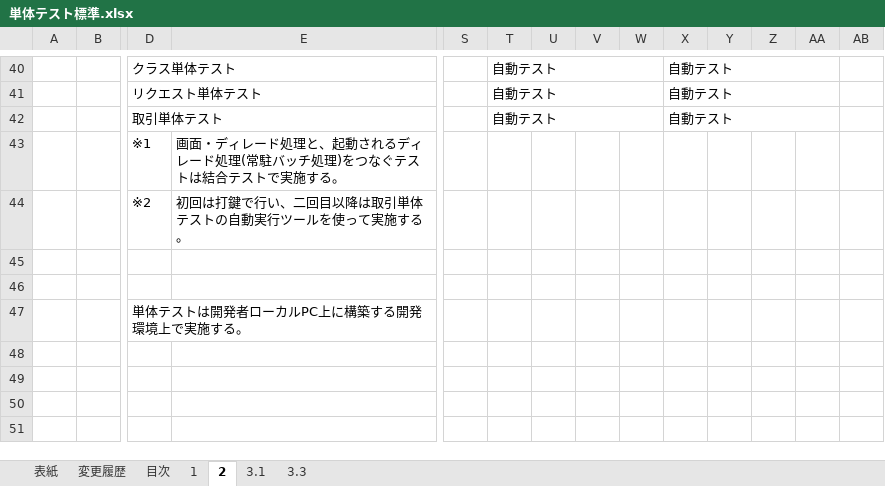
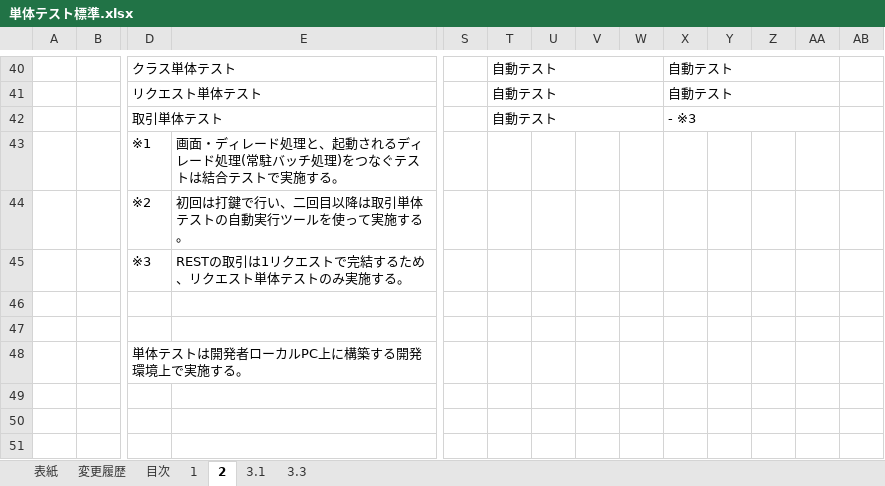
Before and after one commit to Fintan-contents/nablarch-system-development-guide, an Excel workbook: サンプルプロジェクト/設計書/A1_プロジェクト管理システム/020_方式設計/020_開発標準/020_テスト標準/単体テスト標準.xlsx, sheet 2, drawn as a sheet; only a part is shown, gaps mark what is left out; the shorter side is filled out with more unchanged rows; values as stored, in another font and other column widths than the file's, no borders; charts and pictures not drawn; rows hold the shown columns only; the diff names each change by its address in the sheet, - before the commit and + after, or states it on an @@ line.

```diff
--- a/サンプルプロジェクト/設計書/A1_プロジェクト管理システム/020_方式設計/020_開発標準/020_テスト標準/単体テスト標準.xlsx (sheet 2)
+++ b/サンプルプロジェクト/設計書/A1_プロジェクト管理システム/020_方式設計/020_開発標準/020_テスト標準/単体テスト標準.xlsx (sheet 2)
-X42: 自動テスト
+X42: - ※3
+row 45:  |  | ※3 | RESTの取引は1リクエストで完結するため、リクエスト単体テストのみ実施する。
```
Also changed, not shown: サンプルプロジェクト/設計書/A1_プロジェクト管理システム/020_方式設計/020_開発標準/020_テスト標準/単体テスト仕様書_取引単体(REST)_(取引ID)_(取引名).xlsx, サンプルプロジェクト/設計書/B1_顧客管理システム/030_アプリ設計/110_テスト仕様書/単体テスト仕様書_取引単体(REST)_B10101_顧客検索.xlsx, 4 other files.
